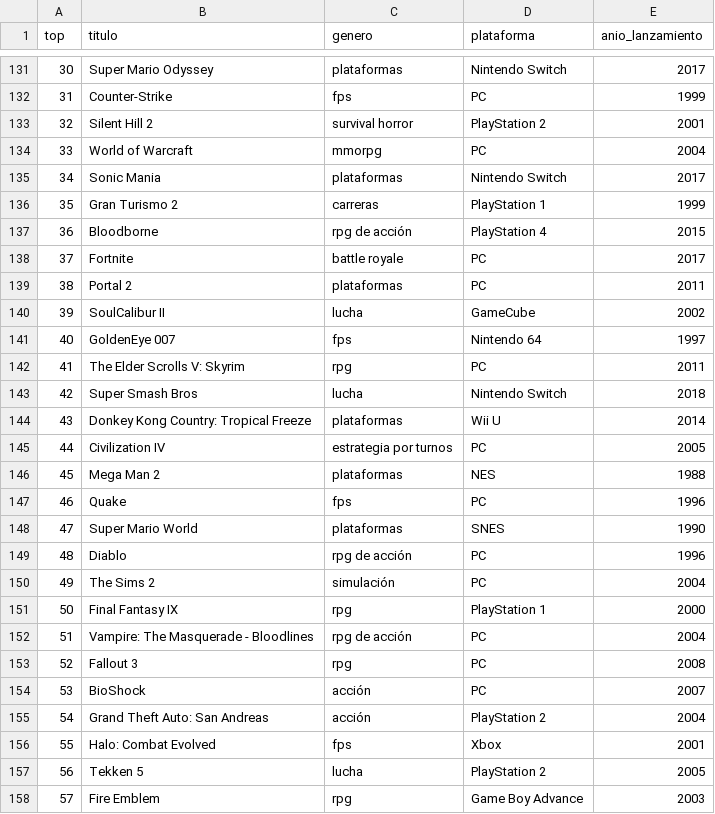
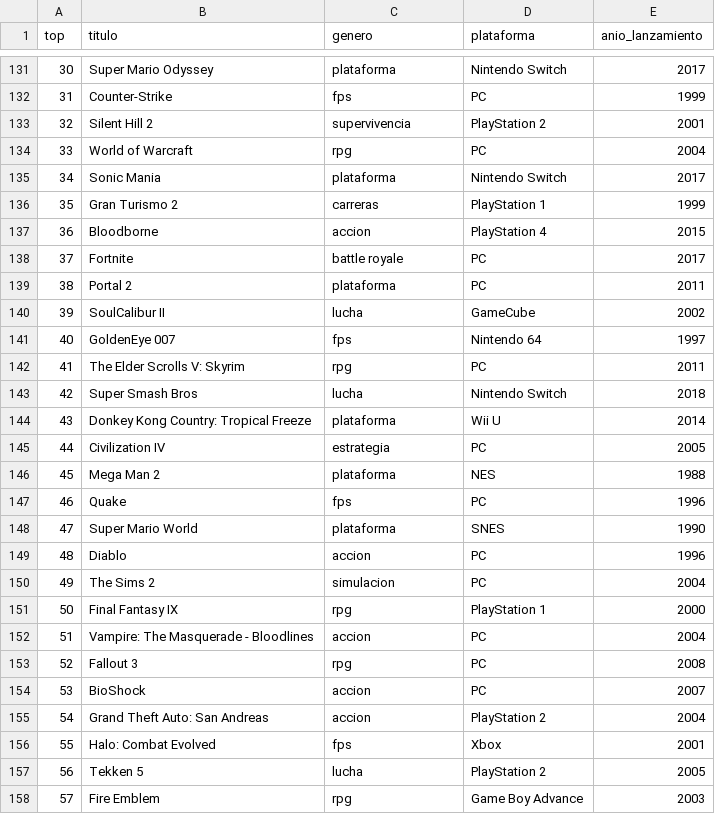
Before and after one commit to MargaritaMawyin/analisisProyLP, a CSV file: archivos/juegos_general.csv, drawn as a sheet; only a part is shown, gaps mark what is left out; the diff covers the shown part only.

Commit message:
CSV actualizado con columna genero normalizada

```diff
--- a/archivos/juegos_general.csv
+++ b/archivos/juegos_general.csv
@@ -131,10 +131,10 @@ top,titulo,genero,plataforma,anio_lanzamiento
-30, Super Mario Odyssey,plataformas,Nintendo Switch,2017
+30, Super Mario Odyssey,plataforma,Nintendo Switch,2017
 31, Counter-Strike,fps,PC,1999
-32, Silent Hill 2,survival horror,PlayStation 2,2001
-33, World of Warcraft,mmorpg,PC,2004
-34, Sonic Mania,plataformas,Nintendo Switch,2017
+32, Silent Hill 2,supervivencia,PlayStation 2,2001
+33, World of Warcraft,rpg,PC,2004
+34, Sonic Mania,plataforma,Nintendo Switch,2017
 35, Gran Turismo 2,carreras,PlayStation 1,1999
-36, Bloodborne,rpg de acción,PlayStation 4,2015
+36, Bloodborne,accion,PlayStation 4,2015
 37, Fortnite,battle royale,PC,2017
-38, Portal 2,plataformas,PC,2011
+38, Portal 2,plataforma,PC,2011
 39, SoulCalibur II,lucha,GameCube,2002
@@ -143,14 +143,14 @@ top,titulo,genero,plataforma,anio_lanzamiento
 42, Super Smash Bros,lucha,Nintendo Switch,2018
-43, Donkey Kong Country: Tropical Freeze,plataformas,Wii U,2014
-44, Civilization IV,estrategia por turnos,PC,2005
-45, Mega Man 2,plataformas,NES,1988
+43, Donkey Kong Country: Tropical Freeze,plataforma,Wii U,2014
+44, Civilization IV,estrategia,PC,2005
+45, Mega Man 2,plataforma,NES,1988
 46, Quake,fps,PC,1996
-47, Super Mario World,plataformas,SNES,1990
-48, Diablo,rpg de acción,PC,1996
-49, The Sims 2,simulación,PC,2004
+47, Super Mario World,plataforma,SNES,1990
+48, Diablo,accion,PC,1996
+49, The Sims 2,simulacion,PC,2004
 50, Final Fantasy IX,rpg,PlayStation 1,2000
-51, Vampire: The Masquerade - Bloodlines,rpg de acción,PC,2004
+51, Vampire: The Masquerade - Bloodlines,accion,PC,2004
 52, Fallout 3,rpg,PC,2008
-53, BioShock,acción,PC,2007
-54, Grand Theft Auto: San Andreas,acción,PlayStation 2,2004
+53, BioShock,accion,PC,2007
+54, Grand Theft Auto: San Andreas,accion,PlayStation 2,2004
 55, Halo: Combat Evolved,fps,Xbox,2001
```
Also changed, not shown: 97 edited cells elsewhere in this file.
